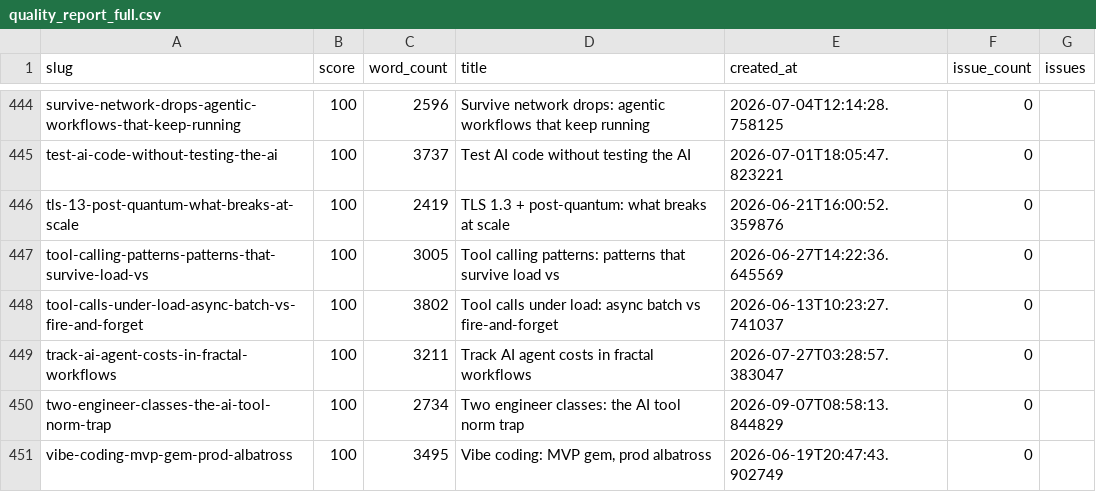
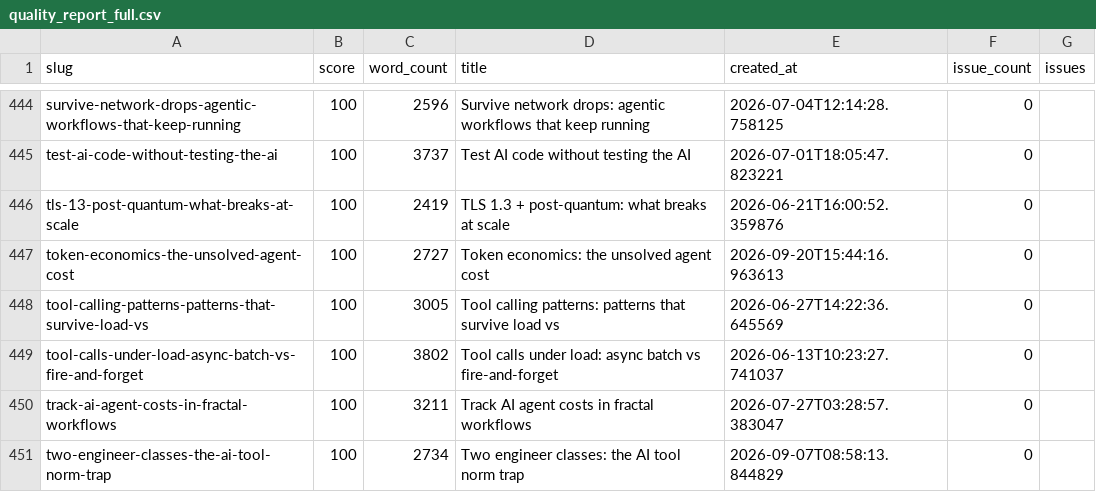
Before and after one commit to kubaik/kubaik.github.io, a CSV file: quality_report_full.csv, drawn as a sheet; only a part is shown, gaps mark what is left out; the shorter side is filled out with more unchanged rows.

```diff
--- a/quality_report_full.csv
+++ b/quality_report_full.csv
@@ -446,2 +446,3 @@ test-ai-code-without-testing-the-ai,100,3737,Test AI code without testing the AI
 tls-13-post-quantum-what-breaks-at-scale,100,2419,TLS 1.3 + post-quantum: what breaks at scale,2026-06-21T16:00:52.359876,0,
+token-economics-the-unsolved-agent-cost,100,2727,Token economics: the unsolved agent cost,2026-09-20T15:44:16.963613,0,
 tool-calling-patterns-patterns-that-survive-load-vs,100,3005,Tool calling patterns: patterns that survive load vs,2026-06-27T14:22:36.645569,0,
```
Also changed, not shown: 50 other files.
